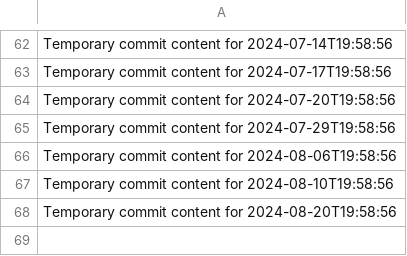
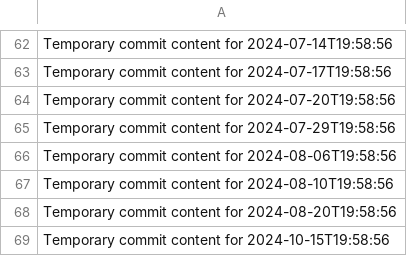
Before and after one commit to hinase01/cloud-783-k, a CSV file: data.csv, drawn as a sheet; only a part is shown, gaps mark what is left out.

```diff
--- a/data.csv
+++ b/data.csv
@@ -68 +68,2 @@ Temporary commit content for 2024-08-10T19:58:56
 Temporary commit content for 2024-08-20T19:58:56
+Temporary commit content for 2024-10-15T19:58:56
```
